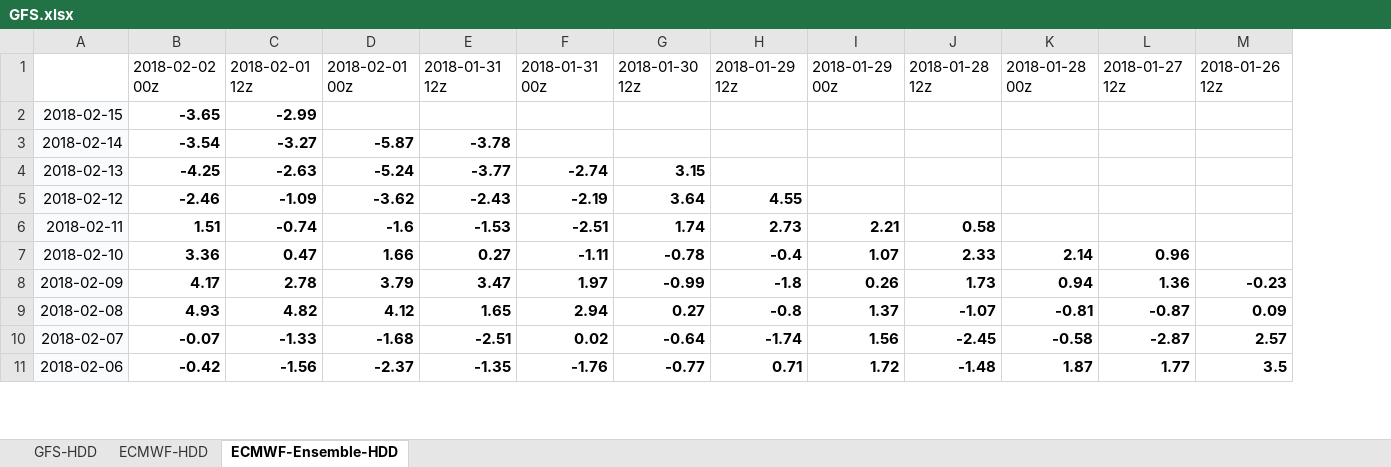
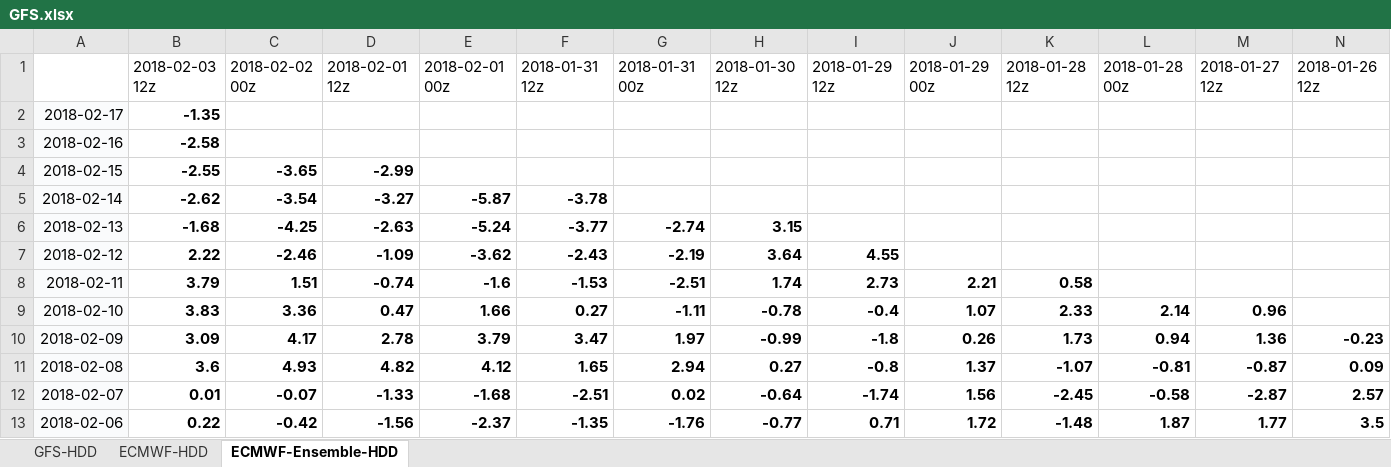
Before and after one commit to shuowenwei/TradingPlans, an Excel workbook: GFS/GFS.xlsx, sheet ECMWF-Ensemble-HDD, drawn as a sheet; only a part is shown; values as stored, in another font and other column widths than the file's, no borders; conditional formats not drawn; addresses are those after the commit; rows hold the shown columns only; the diff names each change by its address in the sheet, - before the commit and + after, or states it on an @@ line.

```diff
--- a/GFS/GFS.xlsx (sheet ECMWF-Ensemble-HDD)
+++ b/GFS/GFS.xlsx (sheet ECMWF-Ensemble-HDD)
+column B, row 1: 2018-02-03 12z; rows 4-13: -2.55 | -2.62 | -1.68 | 2.22 | 3.79 | 3.83 | 3.09 | 3.6 | 0.01 | 0.22
+row 2: 2018-02-17 | -1.35
+row 3: 2018-02-16 | -2.58
```
Also changed, not shown: sheet ECMWF-HDD, sheet GFS-HDD, formulas that keep their value.
